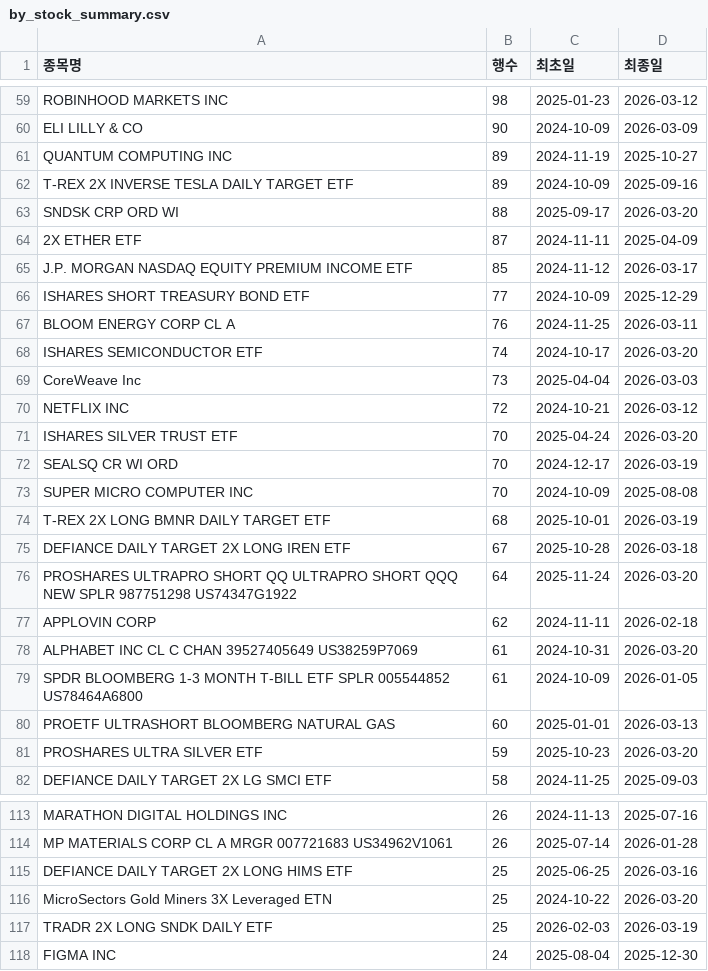
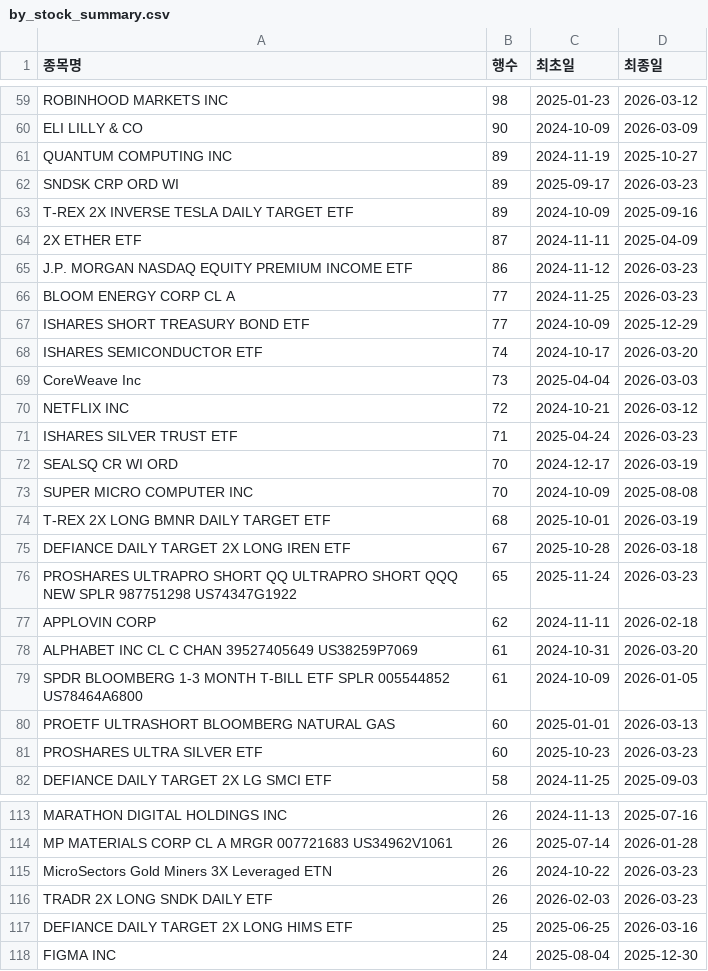
Before and after one commit to HaminKim/reant_streamlit, a CSV file: processed/by_stock_summary.csv, drawn as a sheet; only a part is shown, gaps mark what is left out; the diff covers the shown part only.

```diff
--- a/processed/by_stock_summary.csv
+++ b/processed/by_stock_summary.csv
@@ -61,8 +61,8 @@ ELI LILLY & CO,90,2024-10-09,2026-03-09
 QUANTUM COMPUTING INC,89,2024-11-19,2025-10-27
+SNDSK CRP ORD WI,89,2025-09-17,2026-03-23
 T-REX 2X INVERSE TESLA DAILY TARGET ETF,89,2024-10-09,2025-09-16
-SNDSK CRP ORD WI,88,2025-09-17,2026-03-20
 2X ETHER ETF,87,2024-11-11,2025-04-09
-J.P. MORGAN NASDAQ EQUITY PREMIUM INCOME ETF,85,2024-11-12,2026-03-17
+J.P. MORGAN NASDAQ EQUITY PREMIUM INCOME ETF,86,2024-11-12,2026-03-23
+BLOOM ENERGY CORP CL A,77,2024-11-25,2026-03-23
 ISHARES SHORT TREASURY BOND ETF,77,2024-10-09,2025-12-29
-BLOOM ENERGY CORP CL A,76,2024-11-25,2026-03-11
 ISHARES SEMICONDUCTOR ETF,74,2024-10-17,2026-03-20
@@ -70,3 +70,3 @@ CoreWeave Inc,73,2025-04-04,2026-03-03
 NETFLIX INC,72,2024-10-21,2026-03-12
-ISHARES SILVER TRUST ETF,70,2025-04-24,2026-03-20
+ISHARES SILVER TRUST ETF,71,2025-04-24,2026-03-23
 SEALSQ CR WI ORD,70,2024-12-17,2026-03-19
@@ -75,3 +75,3 @@ T-REX 2X LONG BMNR DAILY TARGET ETF,68,2025-10-01,2026-03-19
 DEFIANCE DAILY TARGET 2X LONG IREN ETF,67,2025-10-28,2026-03-18
-PROSHARES ULTRAPRO SHORT QQ ULTRAPRO SHORT QQQ NEW SPLR 987751298 US74347G1922,64,2025-11-24,2026-03-20
+PROSHARES ULTRAPRO SHORT QQ ULTRAPRO SHORT QQQ NEW SPLR 987751298 US74347G1922,65,2025-11-24,2026-03-23
 APPLOVIN CORP,62,2024-11-11,2026-02-18
@@ -80,3 +80,3 @@ SPDR BLOOMBERG 1-3 MONTH T-BILL ETF SPLR 005544852 US78464A6800,61,2024-10-09,20
 PROETF ULTRASHORT BLOOMBERG NATURAL GAS,60,2025-01-01,2026-03-13
-PROSHARES ULTRA SILVER ETF,59,2025-10-23,2026-03-20
+PROSHARES ULTRA SILVER ETF,60,2025-10-23,2026-03-23
 DEFIANCE DAILY TARGET 2X LG SMCI ETF,58,2024-11-25,2025-09-03
@@ -114,5 +114,5 @@ MARATHON DIGITAL HOLDINGS INC,26,2024-11-13,2025-07-16
 MP MATERIALS CORP CL A MRGR 007721683 US34962V1061,26,2025-07-14,2026-01-28
+MicroSectors Gold Miners 3X Leveraged ETN,26,2024-10-22,2026-03-23
+TRADR 2X LONG SNDK DAILY ETF,26,2026-02-03,2026-03-23
 DEFIANCE DAILY TARGET 2X LONG HIMS ETF,25,2025-06-25,2026-03-16
-MicroSectors Gold Miners 3X Leveraged ETN,25,2024-10-22,2026-03-20
-TRADR 2X LONG SNDK DAILY ETF,25,2026-02-03,2026-03-19
 FIGMA INC,24,2025-08-04,2025-12-30
```
Also changed, not shown: 13 added rows, 10 removed rows and 59 edited cells elsewhere in this file, 3 other files.
